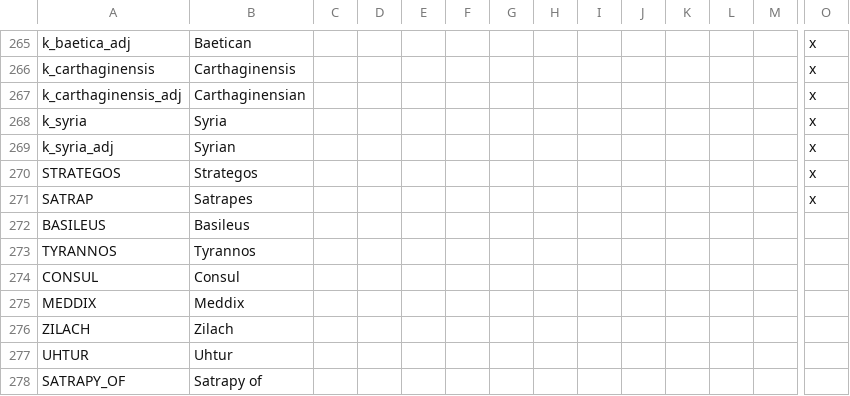
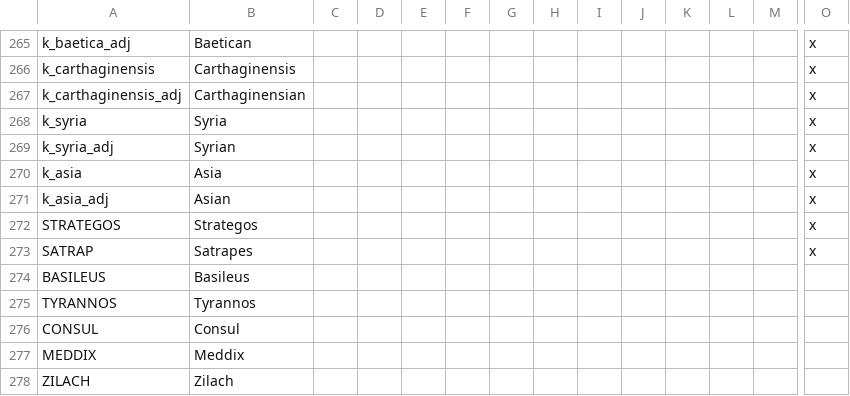
Before and after one commit to tannerflick4/Diadochi-Kings-Revival, a CSV file: Diadochi Kings/localisation/KINGDOMS.csv, drawn as a sheet; only a part is shown, gaps mark what is left out; the shorter side is filled out with more unchanged rows; rows hold the shown columns only; the diff names each change by its address in the sheet, - before the commit and + after, or states it on an @@ line.

Commit message:
k_asia fixes

```diff
--- a/Diadochi Kings/localisation/KINGDOMS.csv
+++ b/Diadochi Kings/localisation/KINGDOMS.csv
+row 270: k_asia | Asia |  |  |  |  |  |  |  |  |  |  |  | x
+row 271: k_asia_adj | Asian |  |  |  |  |  |  |  |  |  |  |  | x
```
Also changed, not shown: 2 other files.
